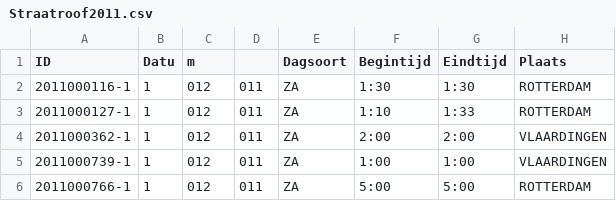
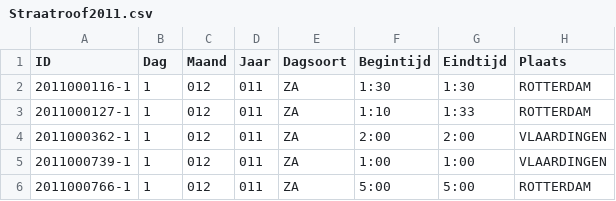
Before and after one commit to butatensei/Project-3, a CSV file: Straatroof2011.csv, drawn as a sheet; only a part is shown; the diff names each change by its address in the sheet, - before the commit and + after, or states it on an @@ line.

Commit message:
Small correction

```diff
--- a/Straatroof2011.csv
+++ b/Straatroof2011.csv
-B1: Datu
+B1: Dag
-C1: m
+C1: Maand
-D1: (empty)
+D1: Jaar
```
